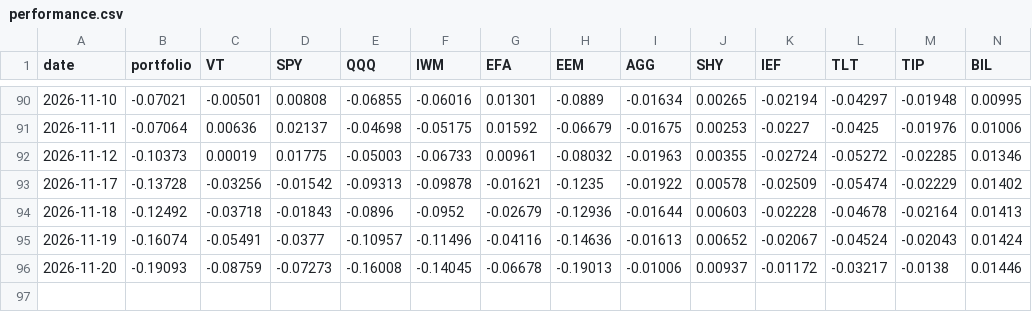
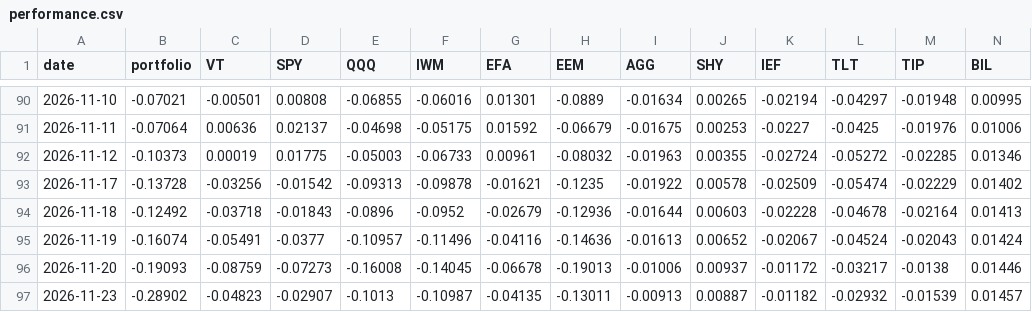
Before and after one commit to arthurculang/ar2eb, a CSV file: portfolio/performance.csv, drawn as a sheet; only a part is shown, gaps mark what is left out; rows hold the shown columns only; the diff names each change by its address in the sheet, - before the commit and + after, or states it on an @@ line.

```diff
--- a/portfolio/performance.csv
+++ b/portfolio/performance.csv
+row 97: 2026-11-23 | -0.28902 | -0.04823 | -0.02907 | -0.1013 | -0.10987 | -0.04135 | -0.13011 | -0.00913 | 0.00887 | -0.01182 | -0.02932 | -0.01539 | 0.01457
```
Also changed, not shown: portfolio/risk_stats.csv.
